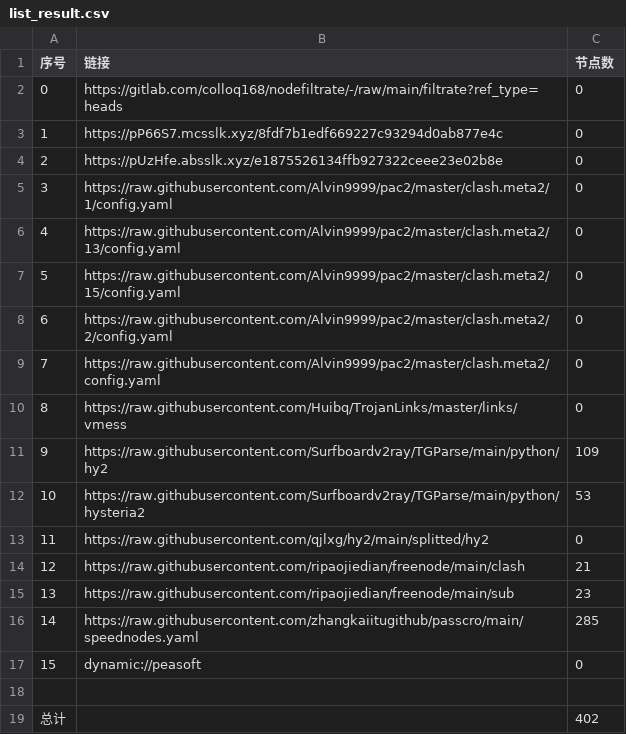
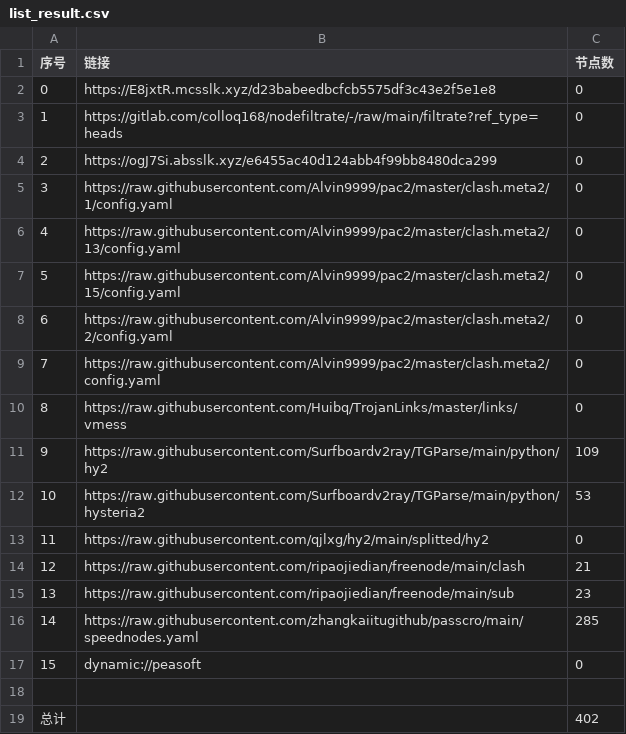
Before and after one commit to xihaoduo/AutoMergePublicNodes, a CSV file: list_result.csv, drawn as a sheet.

```diff
--- a/list_result.csv
+++ b/list_result.csv
@@ -1,5 +1,5 @@
 序号,链接,节点数
-0,https://gitlab.com/colloq168/nodefiltrate/-/raw/main/filtrate?ref_type=heads,0
-1,https://pP66S7.mcsslk.xyz/8fdf7b1edf669227c93294d0ab877e4c,0
-2,https://pUzHfe.absslk.xyz/e1875526134ffb927322ceee23e02b8e,0
+0,https://E8jxtR.mcsslk.xyz/d23babeedbcfcb5575df3c43e2f5e1e8,0
+1,https://gitlab.com/colloq168/nodefiltrate/-/raw/main/filtrate?ref_type=heads,0
+2,https://ogJ7Si.absslk.xyz/e6455ac40d124abb4f99bb8480dca299,0
 3,https://raw.githubusercontent.com/Alvin9999/pac2/master/clash.meta2/1/config.yaml,0
```
Also changed, not shown: 5 other files.
